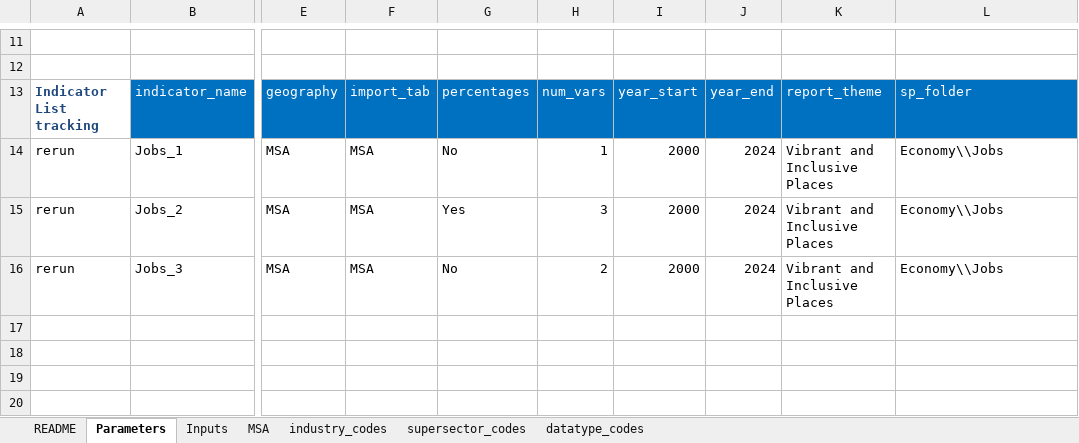
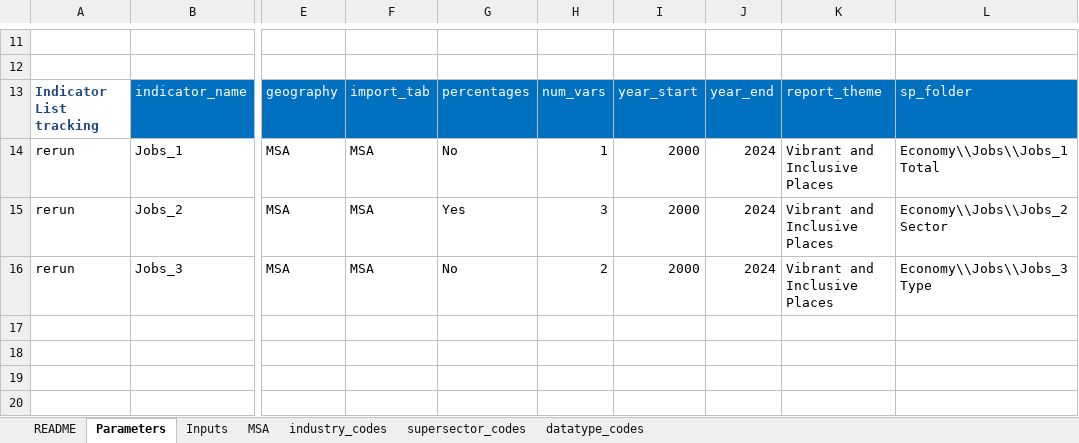
Before and after one commit to SACOG/Regional-Monitoring, an Excel workbook: Indicator_Gen/Python Code/BLS/config/BLS Configuration File.xlsx, sheet Parameters, drawn as a sheet; only a part is shown, gaps mark what is left out; values as stored, in another font and other column widths than the file's, no borders; the diff names each change by its address in the sheet, - before the commit and + after, or states it on an @@ line.

```diff
--- a/Indicator_Gen/Python Code/BLS/config/BLS Configuration File.xlsx (sheet Parameters)
+++ b/Indicator_Gen/Python Code/BLS/config/BLS Configuration File.xlsx (sheet Parameters)
-L14: Economy\\Jobs
+L14: Economy\\Jobs\\Jobs_1 Total
-L15: Economy\\Jobs
+L15: Economy\\Jobs\\Jobs_2 Sector
-L16: Economy\\Jobs
+L16: Economy\\Jobs\\Jobs_3 Type
```
Also changed, not shown: sheet Inputs, 9 other files.
